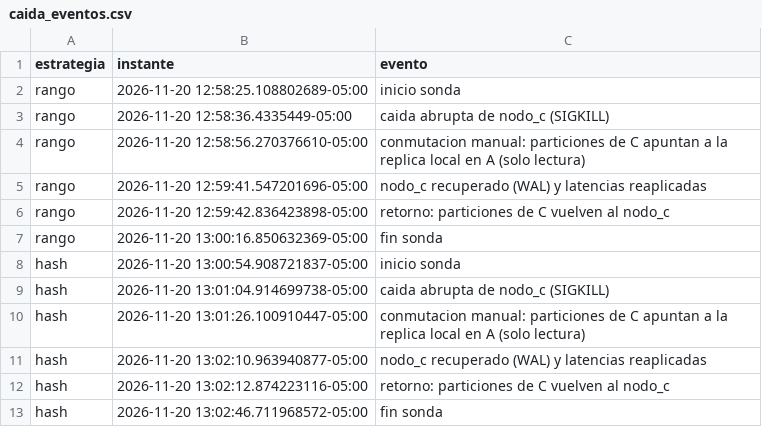
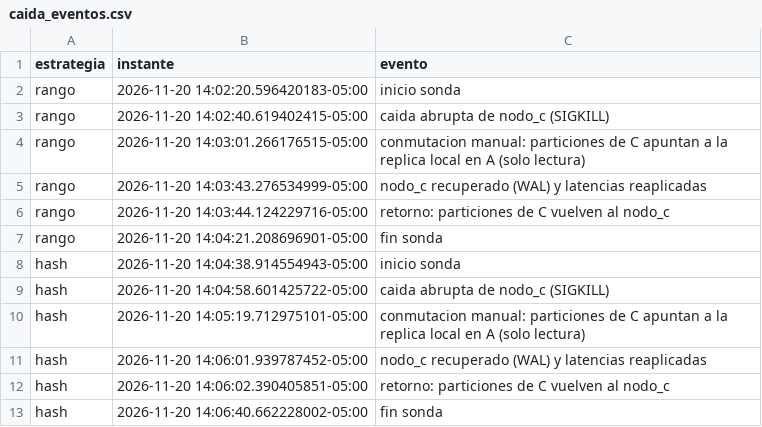
Before and after one commit to ekials/ttree-postgresql-am, a CSV file: distributed/results/caida_eventos.csv, drawn as a sheet.

```diff
--- a/distributed/results/caida_eventos.csv
+++ b/distributed/results/caida_eventos.csv
@@ -1,13 +1,13 @@
 estrategia;instante;evento
-rango;2026-11-20 12:58:25.108802689-05:00;inicio sonda
-rango;2026-11-20 12:58:36.4335449-05:00;caida abrupta de nodo_c (SIGKILL)
-rango;2026-11-20 12:58:56.270376610-05:00;conmutacion manual: particiones de C apuntan a la replica local en A (solo lectura)
-rango;2026-11-20 12:59:41.547201696-05:00;nodo_c recuperado (WAL) y latencias reaplicadas
-rango;2026-11-20 12:59:42.836423898-05:00;retorno: particiones de C vuelven al nodo_c
-rango;2026-11-20 13:00:16.850632369-05:00;fin sonda
-hash;2026-11-20 13:00:54.908721837-05:00;inicio sonda
-hash;2026-11-20 13:01:04.914699738-05:00;caida abrupta de nodo_c (SIGKILL)
-hash;2026-11-20 13:01:26.100910447-05:00;conmutacion manual: particiones de C apuntan a la replica local en A (solo lectura)
-hash;2026-11-20 13:02:10.963940877-05:00;nodo_c recuperado (WAL) y latencias reaplicadas
-hash;2026-11-20 13:02:12.874223116-05:00;retorno: particiones de C vuelven al nodo_c
-hash;2026-11-20 13:02:46.711968572-05:00;fin sonda
+rango;2026-11-20 14:02:20.596420183-05:00;inicio sonda
+rango;2026-11-20 14:02:40.619402415-05:00;caida abrupta de nodo_c (SIGKILL)
+rango;2026-11-20 14:03:01.266176515-05:00;conmutacion manual: particiones de C apuntan a la replica local en A (solo lectura)
+rango;2026-11-20 14:03:43.276534999-05:00;nodo_c recuperado (WAL) y latencias reaplicadas
+rango;2026-11-20 14:03:44.124229716-05:00;retorno: particiones de C vuelven al nodo_c
+rango;2026-11-20 14:04:21.208696901-05:00;fin sonda
+hash;2026-11-20 14:04:38.914554943-05:00;inicio sonda
+hash;2026-11-20 14:04:58.601425722-05:00;caida abrupta de nodo_c (SIGKILL)
+hash;2026-11-20 14:05:19.712975101-05:00;conmutacion manual: particiones de C apuntan a la replica local en A (solo lectura)
+hash;2026-11-20 14:06:01.939787452-05:00;nodo_c recuperado (WAL) y latencias reaplicadas
+hash;2026-11-20 14:06:02.390405851-05:00;retorno: particiones de C vuelven al nodo_c
+hash;2026-11-20 14:06:40.662228002-05:00;fin sonda
```
Also changed, not shown: distributed/results/caida_sonda_hash.csv, distributed/results/caida_sonda_rango.csv, 16 other files.
